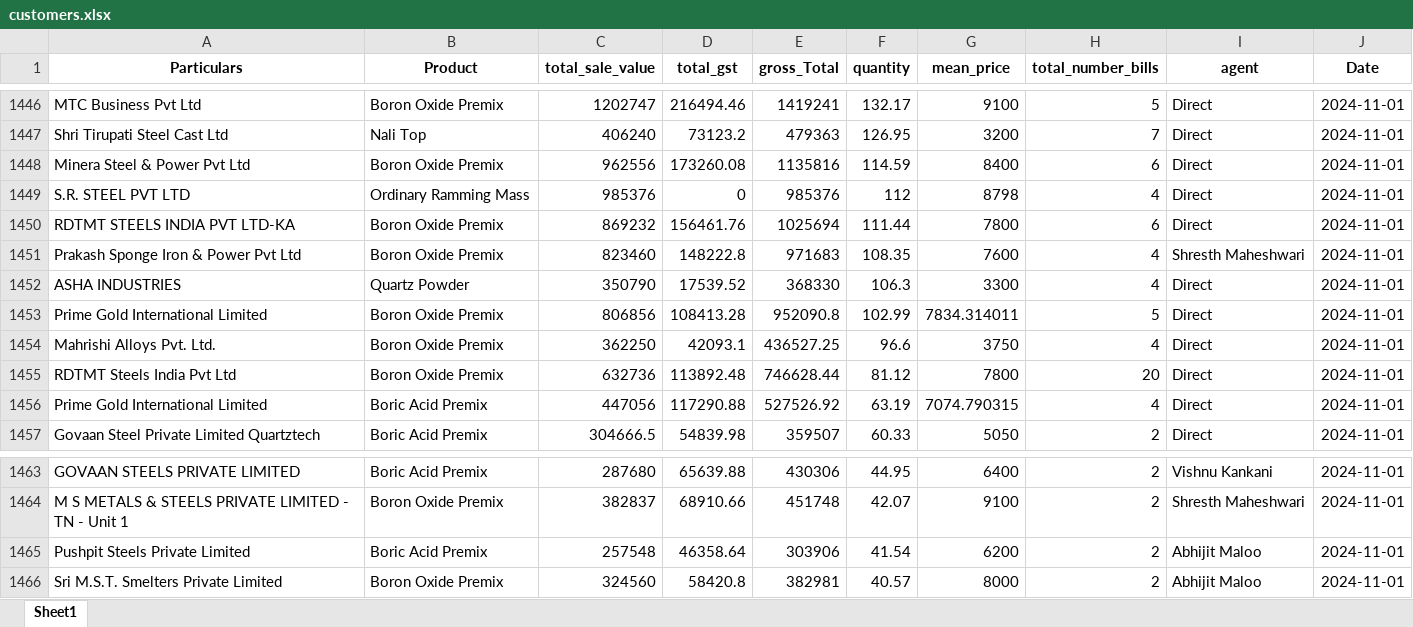
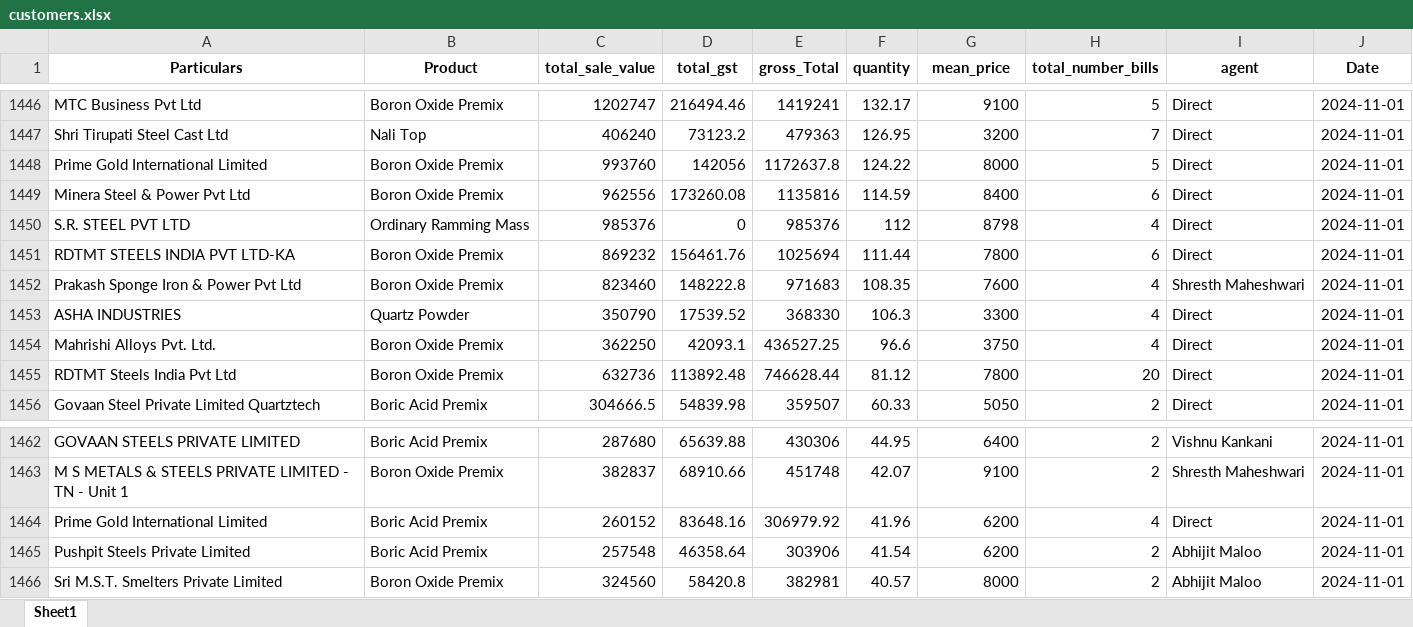
Before and after one commit to obhutara/SalesDashboard, an Excel workbook: src/customers.xlsx, sheet Sheet1, drawn as a sheet; only a part is shown, gaps mark what is left out; values as stored, in another font and other column widths than the file's, no borders; removed rows and columns are numbered as before the commit, all else as after; the diff names each change by its address in the sheet, - before the commit and + after, or states it on an @@ line.

Commit message:
updated 11/24

```diff
--- a/src/customers.xlsx (sheet Sheet1)
+++ b/src/customers.xlsx (sheet Sheet1)
+row 1448: Prime Gold International Limited | Boron Oxide Premix | 993760 | 142056 | 1172637.8 | 124.22 | 8000 | 5 | Direct | 2024-11-01
-row 1453: Prime Gold International Limited | Boron Oxide Premix | 806856 | 108413.28 | 952090.8 | 102.99 | 7834.314011 | 5 | Direct | 2024-11-01
-row 1456: Prime Gold International Limited | Boric Acid Premix | 447056 | 117290.88 | 527526.92 | 63.19 | 7074.790315 | 4 | Direct | 2024-11-01
+row 1464: Prime Gold International Limited | Boric Acid Premix | 260152 | 83648.16 | 306979.92 | 41.96 | 6200 | 4 | Direct | 2024-11-01
```
